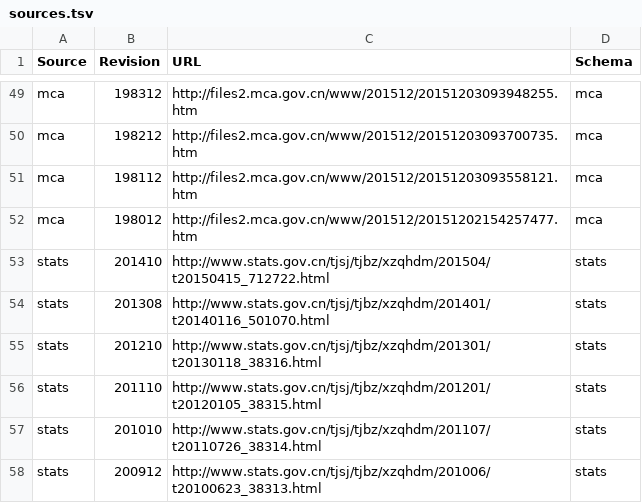
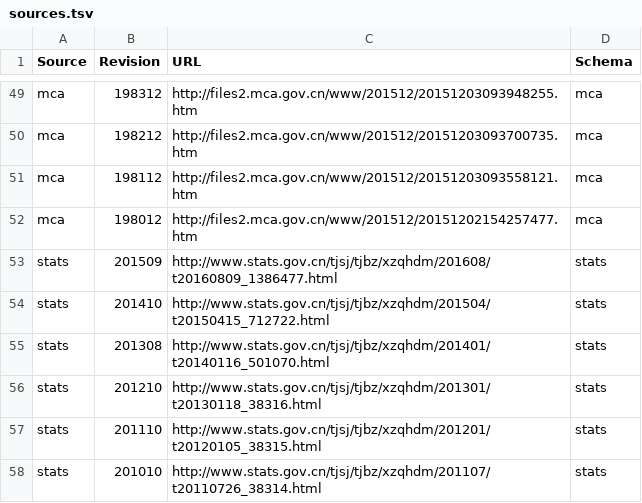
Before and after one commit to cn/GB2260, a TSV file: sources.tsv, drawn as a sheet; only a part is shown, gaps mark what is left out; the shorter side is filled out with more unchanged rows; the diff names each change by its address in the sheet, - before the commit and + after, or states it on an @@ line.

Commit message:
Add stats 201509 data

```diff
--- a/sources.tsv
+++ b/sources.tsv
+row 53: stats | 201509 | http://www.stats.gov.cn/tjsj/tjbz/xzqhdm/201608/t20160809_1386477.html | stats
```
Also changed, not shown: 1 other file.
